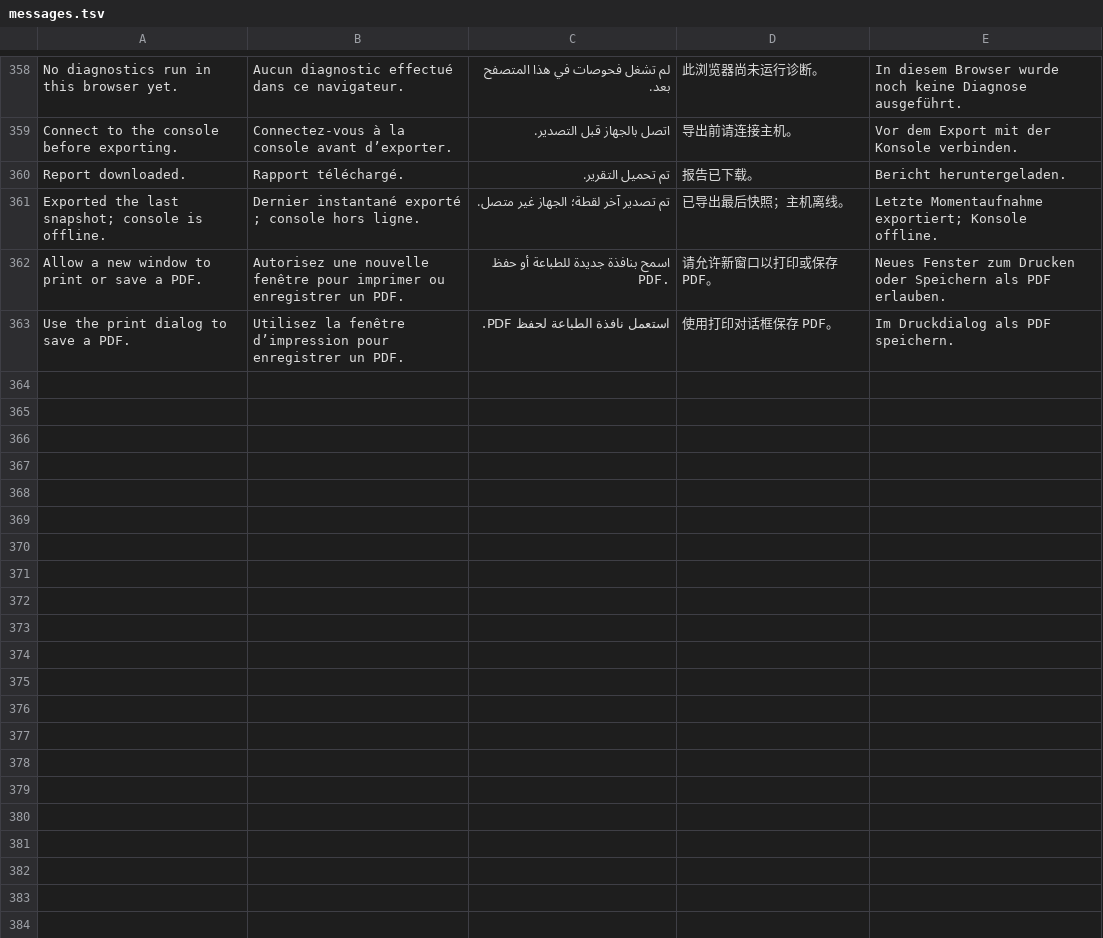
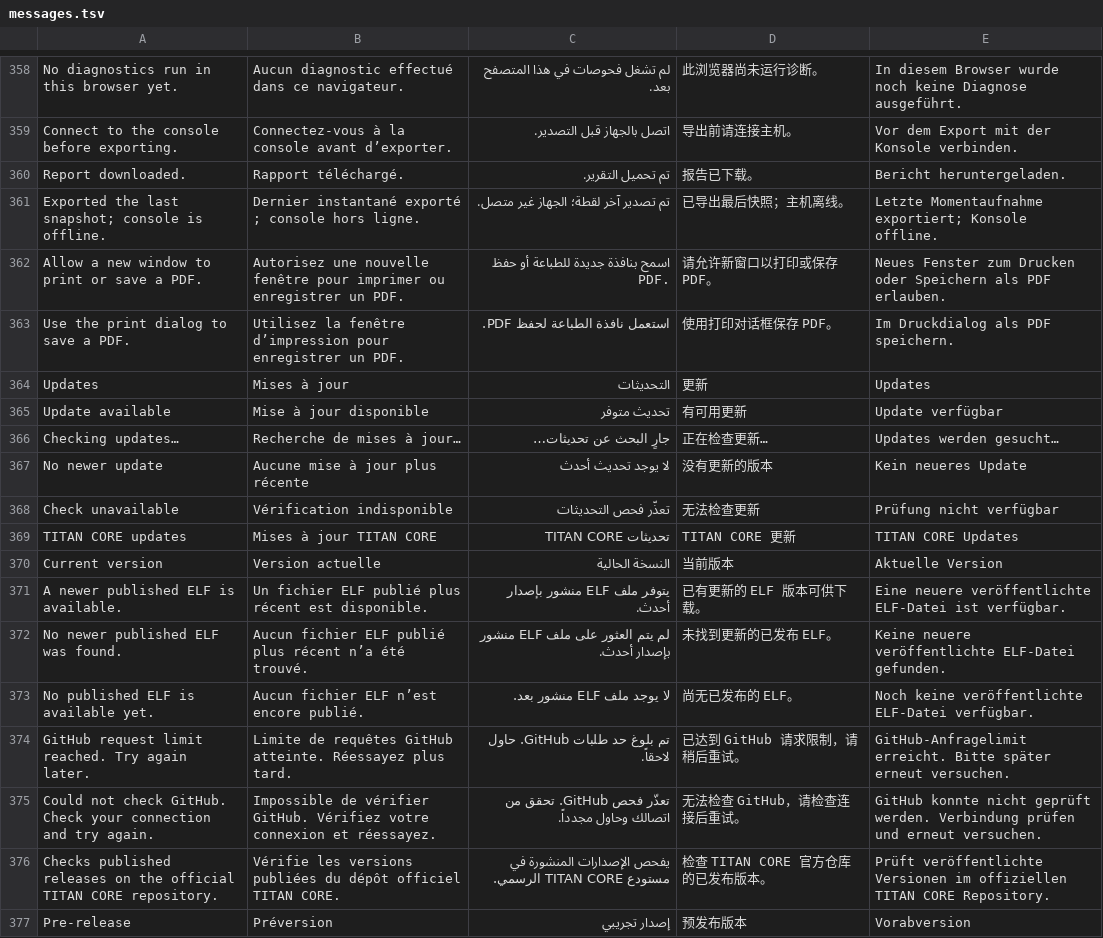
Before and after one commit to TOSanthony/TITAN-CORE, a TSV file: Localizations/messages.tsv, drawn as a sheet; only a part is shown, gaps mark what is left out; the diff covers the shown part only.

Commit message:
Use TITAN CORE package names and publish current validated source (#3)
Rename the root package, reader crate, build outputs, Docker image, CI paths and toast identity to TITAN CORE. Preserve required AMPR protocol paths, migration reads, compression terminology and upstream notices.

Includes the current validated installed-path recovery and interface baseline. Both PS5 ELF stages and GitHub push checks passed. Local validation: 64 host Rust tests, 3 reader tests, 14 Node tests and bundled UI syntax. Source bytes verified across all 137 files. No new 0.5.9 console playtest.

```diff
--- a/Localizations/messages.tsv
+++ b/Localizations/messages.tsv
@@ -363 +363,15 @@ Allow a new window to print or save a PDF.|Autorisez une nouvelle fenêtre pour
 Use the print dialog to save a PDF.|Utilisez la fenêtre d’impression pour enregistrer un PDF.|استعمل نافذة الطباعة لحفظ PDF.|使用打印对话框保存 PDF。|Im Druckdialog als PDF speichern.
+Updates|Mises à jour|التحديثات|更新|Updates
+Update available|Mise à jour disponible|تحديث متوفر|有可用更新|Update verfügbar
+Checking updates…|Recherche de mises à jour…|جارٍ البحث عن تحديثات…|正在检查更新…|Updates werden gesucht…
+No newer update|Aucune mise à jour plus récente|لا يوجد تحديث أحدث|没有更新的版本|Kein neueres Update
+Check unavailable|Vérification indisponible|تعذّر فحص التحديثات|无法检查更新|Prüfung nicht verfügbar
+TITAN CORE updates|Mises à jour TITAN CORE|تحديثات TITAN CORE|TITAN CORE 更新|TITAN CORE Updates
+Current version|Version actuelle|النسخة الحالية|当前版本|Aktuelle Version
+A newer published ELF is available.|Un fichier ELF publié plus récent est disponible.|يتوفر ملف ELF منشور بإصدار أحدث.|已有更新的 ELF 版本可供下载。|Eine neuere veröffentlichte ELF-Datei ist verfügbar.
+No newer published ELF was found.|Aucun fichier ELF publié plus récent n’a été trouvé.|لم يتم العثور على ملف ELF منشور بإصدار أحدث.|未找到更新的已发布 ELF。|Keine neuere veröffentlichte ELF-Datei gefunden.
+No published ELF is available yet.|Aucun fichier ELF n’est encore publié.|لا يوجد ملف ELF منشور بعد.|尚无已发布的 ELF。|Noch keine veröffentlichte ELF-Datei verfügbar.
+GitHub request limit reached. Try again later.|Limite de requêtes GitHub atteinte. Réessayez plus tard.|تم بلوغ حد طلبات GitHub. حاول لاحقاً.|已达到 GitHub 请求限制，请稍后重试。|GitHub-Anfragelimit erreicht. Bitte später erneut versuchen.
+Could not check GitHub. Check your connection and try again.|Impossible de vérifier GitHub. Vérifiez votre connexion et réessayez.|تعذّر فحص GitHub. تحقق من اتصالك وحاول مجدداً.|无法检查 GitHub，请检查连接后重试。|GitHub konnte nicht geprüft werden. Verbindung prüfen und erneut versuchen.
+Checks published releases on the official TITAN CORE repository.|Vérifie les versions publiées du dépôt officiel TITAN CORE.|يفحص الإصدارات المنشورة في مستودع TITAN CORE الرسمي.|检查 TITAN CORE 官方仓库的已发布版本。|Prüft veröffentlichte Versionen im offiziellen TITAN CORE Repository.
+Pre-release|Préversion|إصدار تجريبي|预发布版本|Vorabversion
```
Also changed, not shown: 16 added rows and 2 removed rows elsewhere in this file, 48 other files.
